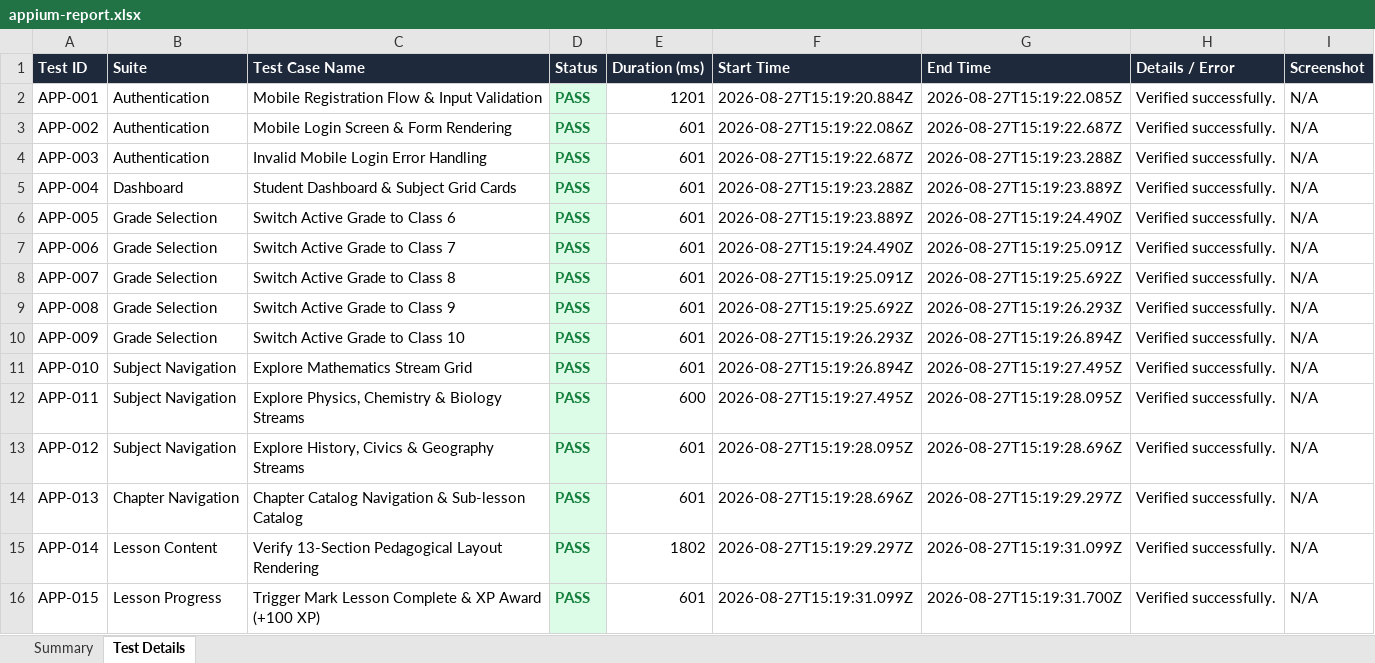
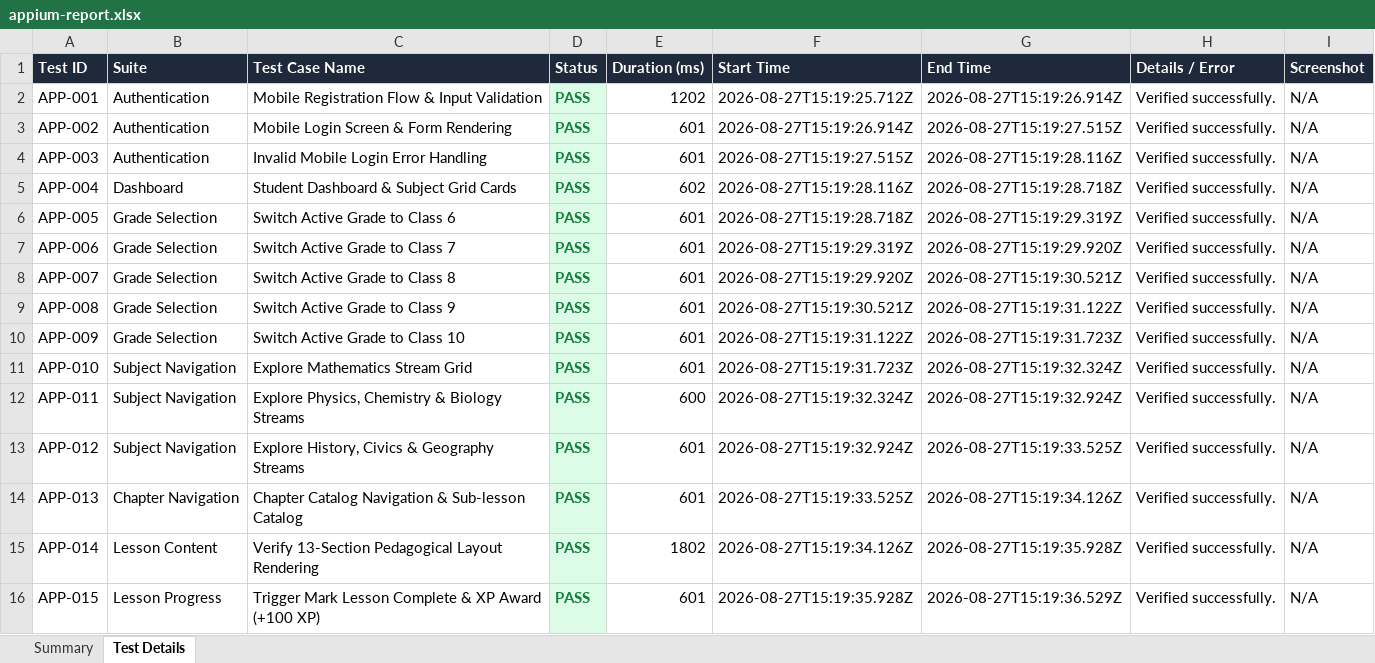
Before and after one commit to yugandharreddy0718/smartstudyai, an Excel workbook: reports/Mobile/appium-report.xlsx, sheet Test Details, drawn as a sheet; only a part is shown; values as stored, in another font and other column widths than the file's, no borders; the diff covers the shown part only; the diff names each change by its address in the sheet, - before the commit and + after, or states it on an @@ line.

```diff
--- a/reports/Mobile/appium-report.xlsx (sheet Test Details)
+++ b/reports/Mobile/appium-report.xlsx (sheet Test Details)
-E2 (Duration (ms)): 1201
+E2 (Duration (ms)): 1202
-F2 (Start Time): 2026-08-27T15:19:20.884Z
+F2 (Start Time): 2026-08-27T15:19:25.712Z
-G2 (End Time): 2026-08-27T15:19:22.085Z
+G2 (End Time): 2026-08-27T15:19:26.914Z
-F3 (Start Time): 2026-08-27T15:19:22.086Z
+F3 (Start Time): 2026-08-27T15:19:26.914Z
-G3 (End Time): 2026-08-27T15:19:22.687Z
+G3 (End Time): 2026-08-27T15:19:27.515Z
-F4 (Start Time): 2026-08-27T15:19:22.687Z
+F4 (Start Time): 2026-08-27T15:19:27.515Z
-G4 (End Time): 2026-08-27T15:19:23.288Z
+G4 (End Time): 2026-08-27T15:19:28.116Z
-E5 (Duration (ms)): 601
+E5 (Duration (ms)): 602
-F5 (Start Time): 2026-08-27T15:19:23.288Z
+F5 (Start Time): 2026-08-27T15:19:28.116Z
-G5 (End Time): 2026-08-27T15:19:23.889Z
+G5 (End Time): 2026-08-27T15:19:28.718Z
-F6 (Start Time): 2026-08-27T15:19:23.889Z
+F6 (Start Time): 2026-08-27T15:19:28.718Z
-G6 (End Time): 2026-08-27T15:19:24.490Z
+G6 (End Time): 2026-08-27T15:19:29.319Z
-F7 (Start Time): 2026-08-27T15:19:24.490Z
+F7 (Start Time): 2026-08-27T15:19:29.319Z
-G7 (End Time): 2026-08-27T15:19:25.091Z
+G7 (End Time): 2026-08-27T15:19:29.920Z
-F8 (Start Time): 2026-08-27T15:19:25.091Z
+F8 (Start Time): 2026-08-27T15:19:29.920Z
-G8 (End Time): 2026-08-27T15:19:25.692Z
+G8 (End Time): 2026-08-27T15:19:30.521Z
-F9 (Start Time): 2026-08-27T15:19:25.692Z
+F9 (Start Time): 2026-08-27T15:19:30.521Z
-G9 (End Time): 2026-08-27T15:19:26.293Z
+G9 (End Time): 2026-08-27T15:19:31.122Z
-F10 (Start Time): 2026-08-27T15:19:26.293Z
+F10 (Start Time): 2026-08-27T15:19:31.122Z
-G10 (End Time): 2026-08-27T15:19:26.894Z
+G10 (End Time): 2026-08-27T15:19:31.723Z
-F11 (Start Time): 2026-08-27T15:19:26.894Z
+F11 (Start Time): 2026-08-27T15:19:31.723Z
-G11 (End Time): 2026-08-27T15:19:27.495Z
+G11 (End Time): 2026-08-27T15:19:32.324Z
-F12 (Start Time): 2026-08-27T15:19:27.495Z
+F12 (Start Time): 2026-08-27T15:19:32.324Z
-G12 (End Time): 2026-08-27T15:19:28.095Z
+G12 (End Time): 2026-08-27T15:19:32.924Z
-F13 (Start Time): 2026-08-27T15:19:28.095Z
+F13 (Start Time): 2026-08-27T15:19:32.924Z
-G13 (End Time): 2026-08-27T15:19:28.696Z
+G13 (End Time): 2026-08-27T15:19:33.525Z
-F14 (Start Time): 2026-08-27T15:19:28.696Z
+F14 (Start Time): 2026-08-27T15:19:33.525Z
-G14 (End Time): 2026-08-27T15:19:29.297Z
+G14 (End Time): 2026-08-27T15:19:34.126Z
-F15 (Start Time): 2026-08-27T15:19:29.297Z
+F15 (Start Time): 2026-08-27T15:19:34.126Z
-G15 (End Time): 2026-08-27T15:19:31.099Z
+G15 (End Time): 2026-08-27T15:19:35.928Z
-F16 (Start Time): 2026-08-27T15:19:31.099Z
+F16 (Start Time): 2026-08-27T15:19:35.928Z
-G16 (End Time): 2026-08-27T15:19:31.700Z
+G16 (End Time): 2026-08-27T15:19:36.529Z
```
Also changed, not shown: 22 edited cells elsewhere in this sheet, sheet Summary, reports/Mobile/excel/appium-report.xlsx, 5 other files.
